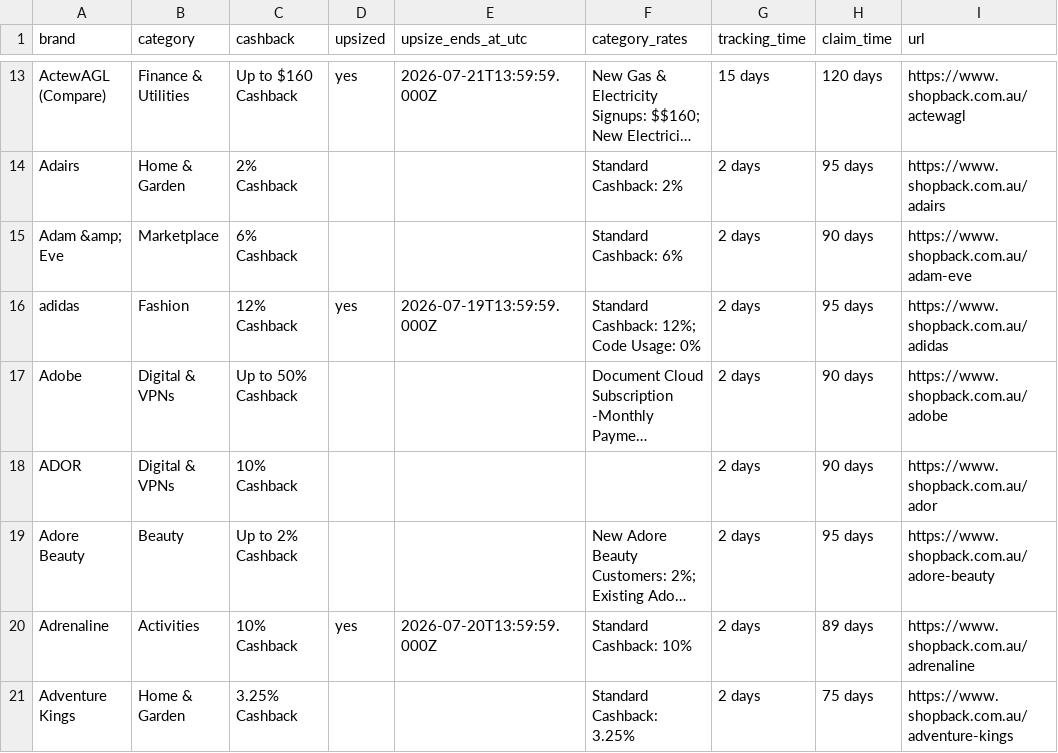
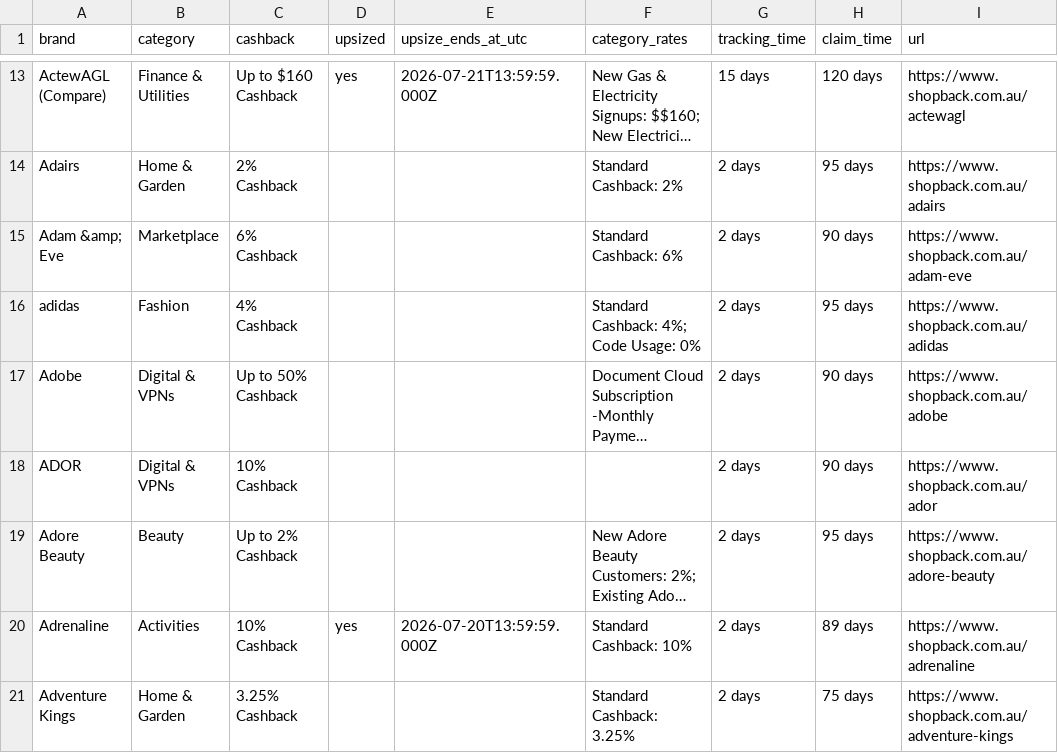
Before and after one commit to Tiger-QU/deal_hunter, a CSV file: data/shopback_deals.csv, drawn as a sheet; only a part is shown, gaps mark what is left out; long unchanged cells end in …; the diff covers the shown part only; the diff names each change by its address in the sheet, - before the commit and + after, or states it on an @@ line.

```diff
--- a/data/shopback_deals.csv
+++ b/data/shopback_deals.csv
-C16 (cashback): 12% Cashback
+C16 (cashback): 4% Cashback
-D16 (upsized): yes
+D16 (upsized): (empty)
-E16 (upsize_ends_at_utc): 2026-07-19T13:59:59.000Z
+E16 (upsize_ends_at_utc): (empty)
-F16 (category_rates): Standard Cashback: 12%; Code Usage: 0%
+F16 (category_rates): Standard Cashback: 4%; Code Usage: 0%
```
Also changed, not shown: 160 edited cells elsewhere in this file, data/topcashback_deals.csv, 3 other files.
